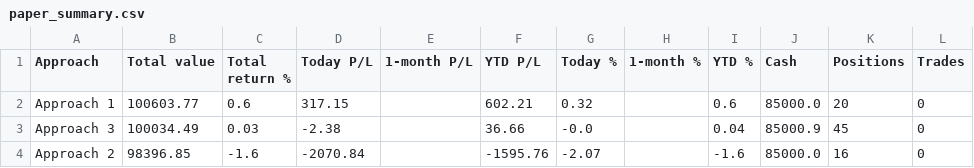
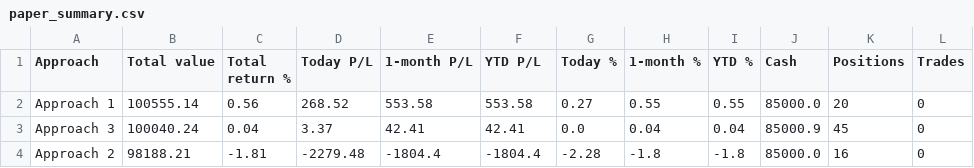
Before and after one commit to parthmalkan/Paper-Trade-US-stock, a CSV file: paper_summary.csv, drawn as a sheet.

Commit message:
Paper run 2026-11-02 14:37 UTC

```diff
--- a/paper_summary.csv
+++ b/paper_summary.csv
@@ -1,4 +1,4 @@
 Approach,Total value,Total return %,Today P/L,1-month P/L,YTD P/L,Today %,1-month %,YTD %,Cash,Positions,Trades
-Approach 1,100603.77,0.6,317.15,,602.21,0.32,,0.6,85000.0,20,0
-Approach 3,100034.49,0.03,-2.38,,36.66,-0.0,,0.04,85000.9,45,0
-Approach 2,98396.85,-1.6,-2070.84,,-1595.76,-2.07,,-1.6,85000.0,16,0
+Approach 1,100555.14,0.56,268.52,553.58,553.58,0.27,0.55,0.55,85000.0,20,0
+Approach 3,100040.24,0.04,3.37,42.41,42.41,0.0,0.04,0.04,85000.9,45,0
+Approach 2,98188.21,-1.81,-2279.48,-1804.4,-1804.4,-2.28,-1.8,-1.8,85000.0,16,0
```
Also changed, not shown: 3 other files.
